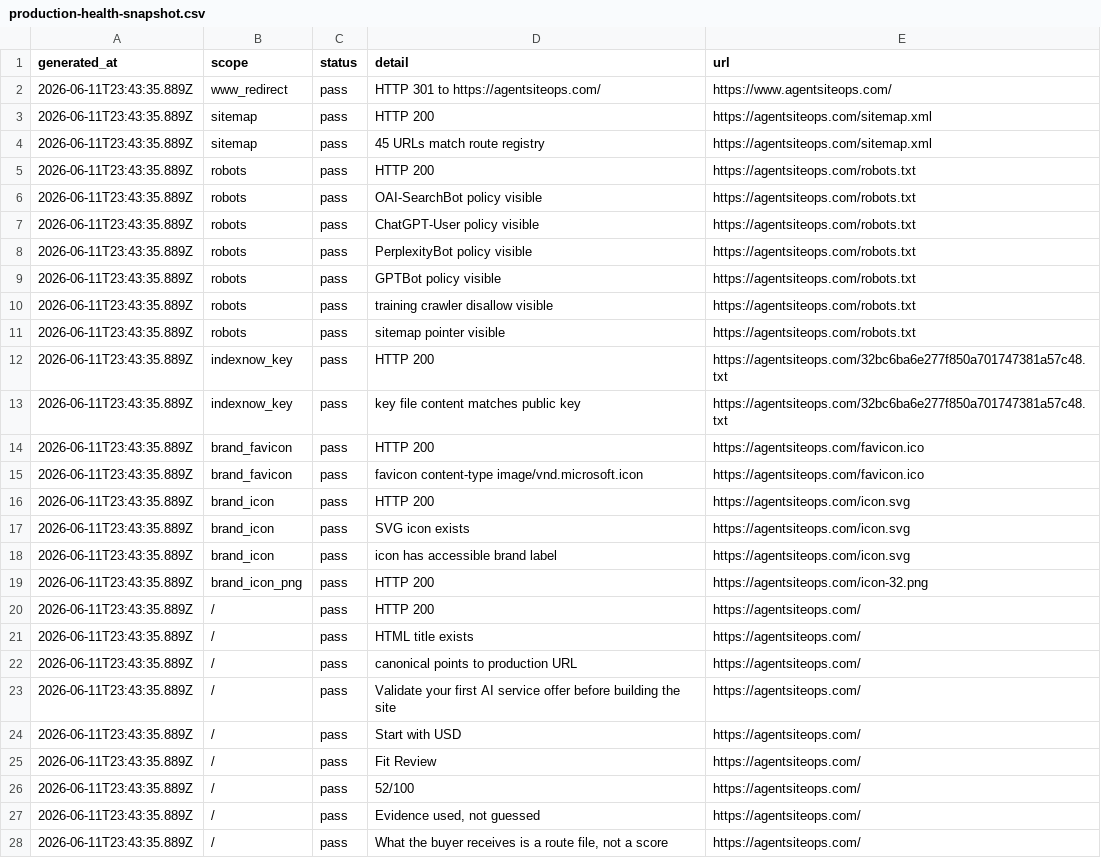
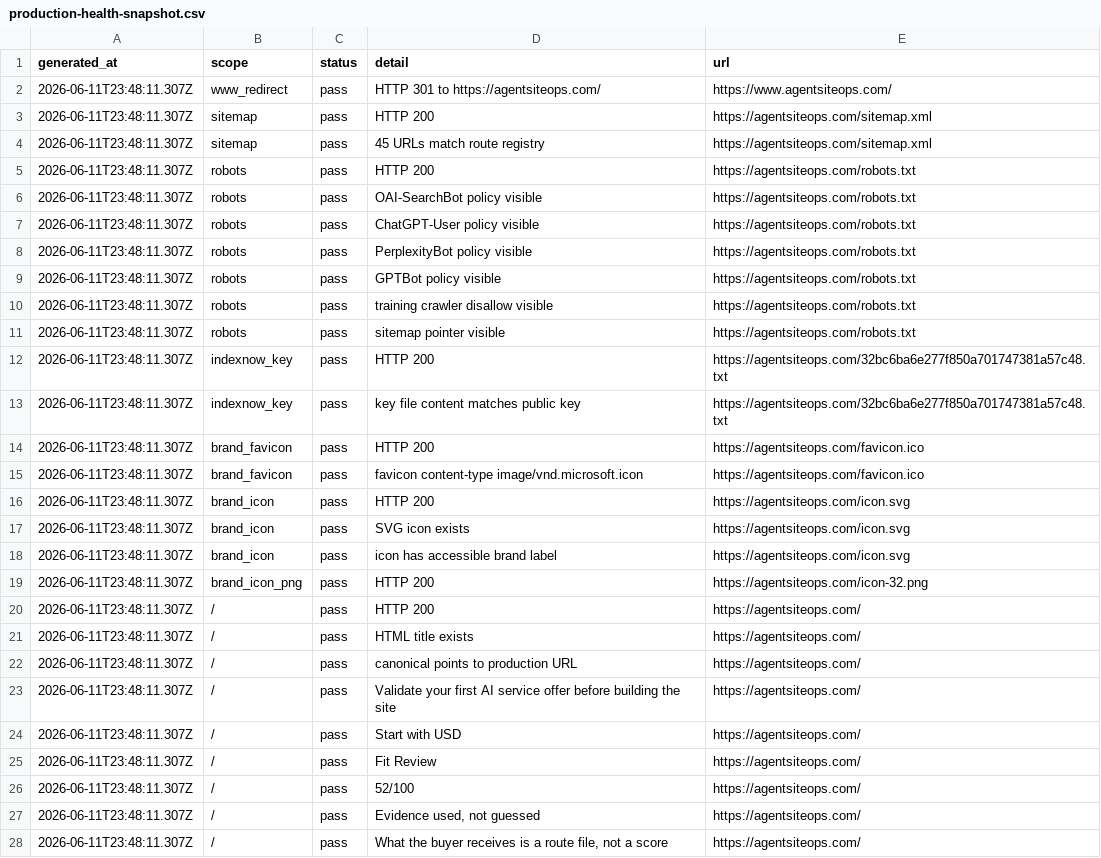
Before and after one commit to SB980425/shachidainei, a CSV file: agentsiteops/data/production-health-snapshot.csv, drawn as a sheet; only a part is shown; the diff covers the shown part only.

```diff
--- a/agentsiteops/data/production-health-snapshot.csv
+++ b/agentsiteops/data/production-health-snapshot.csv
@@ -1,28 +1,28 @@
 generated_at,scope,status,detail,url
-2026-06-11T23:43:35.889Z,www_redirect,pass,HTTP 301 to https://agentsiteops.com/,https://www.agentsiteops.com/
-2026-06-11T23:43:35.889Z,sitemap,pass,HTTP 200,https://agentsiteops.com/sitemap.xml
-2026-06-11T23:43:35.889Z,sitemap,pass,45 URLs match route registry,https://agentsiteops.com/sitemap.xml
-2026-06-11T23:43:35.889Z,robots,pass,HTTP 200,https://agentsiteops.com/robots.txt
-2026-06-11T23:43:35.889Z,robots,pass,OAI-SearchBot policy visible,https://agentsiteops.com/robots.txt
-2026-06-11T23:43:35.889Z,robots,pass,ChatGPT-User policy visible,https://agentsiteops.com/robots.txt
-2026-06-11T23:43:35.889Z,robots,pass,PerplexityBot policy visible,https://agentsiteops.com/robots.txt
-2026-06-11T23:43:35.889Z,robots,pass,GPTBot policy visible,https://agentsiteops.com/robots.txt
-2026-06-11T23:43:35.889Z,robots,pass,training crawler disallow visible,https://agentsiteops.com/robots.txt
-2026-06-11T23:43:35.889Z,robots,pass,sitemap pointer visible,https://agentsiteops.com/robots.txt
-2026-06-11T23:43:35.889Z,indexnow_key,pass,HTTP 200,https://agentsiteops.com/32bc6ba6e277f850a701747381a57c48.txt
-2026-06-11T23:43:35.889Z,indexnow_key,pass,key file content matches public key,https://agentsiteops.com/32bc6ba6e277f850a701747381a57c48.txt
-2026-06-11T23:43:35.889Z,brand_favicon,pass,HTTP 200,https://agentsiteops.com/favicon.ico
-2026-06-11T23:43:35.889Z,brand_favicon,pass,favicon content-type image/vnd.microsoft.icon,https://agentsiteops.com/favicon.ico
-2026-06-11T23:43:35.889Z,brand_icon,pass,HTTP 200,https://agentsiteops.com/icon.svg
-2026-06-11T23:43:35.889Z,brand_icon,pass,SVG icon exists,https://agentsiteops.com/icon.svg
-2026-06-11T23:43:35.889Z,brand_icon,pass,icon has accessible brand label,https://agentsiteops.com/icon.svg
-2026-06-11T23:43:35.889Z,brand_icon_png,pass,HTTP 200,https://agentsiteops.com/icon-32.png
-2026-06-11T23:43:35.889Z,/,pass,HTTP 200,https://agentsiteops.com/
-2026-06-11T23:43:35.889Z,/,pass,HTML title exists,https://agentsiteops.com/
-2026-06-11T23:43:35.889Z,/,pass,canonical points to production URL,https://agentsiteops.com/
-2026-06-11T23:43:35.889Z,/,pass,Validate your first AI service offer before building the site,https://agentsiteops.com/
-2026-06-11T23:43:35.889Z,/,pass,Start with USD,https://agentsiteops.com/
-2026-06-11T23:43:35.889Z,/,pass,Fit Review,https://agentsiteops.com/
-2026-06-11T23:43:35.889Z,/,pass,52/100,https://agentsiteops.com/
-2026-06-11T23:43:35.889Z,/,pass,"Evidence used, not guessed",https://agentsiteops.com/
-2026-06-11T23:43:35.889Z,/,pass,"What the buyer receives is a route file, not a score",https://agentsiteops.com/
+2026-06-11T23:48:11.307Z,www_redirect,pass,HTTP 301 to https://agentsiteops.com/,https://www.agentsiteops.com/
+2026-06-11T23:48:11.307Z,sitemap,pass,HTTP 200,https://agentsiteops.com/sitemap.xml
+2026-06-11T23:48:11.307Z,sitemap,pass,45 URLs match route registry,https://agentsiteops.com/sitemap.xml
+2026-06-11T23:48:11.307Z,robots,pass,HTTP 200,https://agentsiteops.com/robots.txt
+2026-06-11T23:48:11.307Z,robots,pass,OAI-SearchBot policy visible,https://agentsiteops.com/robots.txt
+2026-06-11T23:48:11.307Z,robots,pass,ChatGPT-User policy visible,https://agentsiteops.com/robots.txt
+2026-06-11T23:48:11.307Z,robots,pass,PerplexityBot policy visible,https://agentsiteops.com/robots.txt
+2026-06-11T23:48:11.307Z,robots,pass,GPTBot policy visible,https://agentsiteops.com/robots.txt
+2026-06-11T23:48:11.307Z,robots,pass,training crawler disallow visible,https://agentsiteops.com/robots.txt
+2026-06-11T23:48:11.307Z,robots,pass,sitemap pointer visible,https://agentsiteops.com/robots.txt
+2026-06-11T23:48:11.307Z,indexnow_key,pass,HTTP 200,https://agentsiteops.com/32bc6ba6e277f850a701747381a57c48.txt
+2026-06-11T23:48:11.307Z,indexnow_key,pass,key file content matches public key,https://agentsiteops.com/32bc6ba6e277f850a701747381a57c48.txt
+2026-06-11T23:48:11.307Z,brand_favicon,pass,HTTP 200,https://agentsiteops.com/favicon.ico
+2026-06-11T23:48:11.307Z,brand_favicon,pass,favicon content-type image/vnd.microsoft.icon,https://agentsiteops.com/favicon.ico
+2026-06-11T23:48:11.307Z,brand_icon,pass,HTTP 200,https://agentsiteops.com/icon.svg
+2026-06-11T23:48:11.307Z,brand_icon,pass,SVG icon exists,https://agentsiteops.com/icon.svg
+2026-06-11T23:48:11.307Z,brand_icon,pass,icon has accessible brand label,https://agentsiteops.com/icon.svg
+2026-06-11T23:48:11.307Z,brand_icon_png,pass,HTTP 200,https://agentsiteops.com/icon-32.png
+2026-06-11T23:48:11.307Z,/,pass,HTTP 200,https://agentsiteops.com/
+2026-06-11T23:48:11.307Z,/,pass,HTML title exists,https://agentsiteops.com/
+2026-06-11T23:48:11.307Z,/,pass,canonical points to production URL,https://agentsiteops.com/
+2026-06-11T23:48:11.307Z,/,pass,Validate your first AI service offer before building the site,https://agentsiteops.com/
+2026-06-11T23:48:11.307Z,/,pass,Start with USD,https://agentsiteops.com/
+2026-06-11T23:48:11.307Z,/,pass,Fit Review,https://agentsiteops.com/
+2026-06-11T23:48:11.307Z,/,pass,52/100,https://agentsiteops.com/
+2026-06-11T23:48:11.307Z,/,pass,"Evidence used, not guessed",https://agentsiteops.com/
+2026-06-11T23:48:11.307Z,/,pass,"What the buyer receives is a route file, not a score",https://agentsiteops.com/
```
Also changed, not shown: 160 edited cells elsewhere in this file, agentsiteops/data/indexnow-submit-snapshot.csv, 11 other files.
